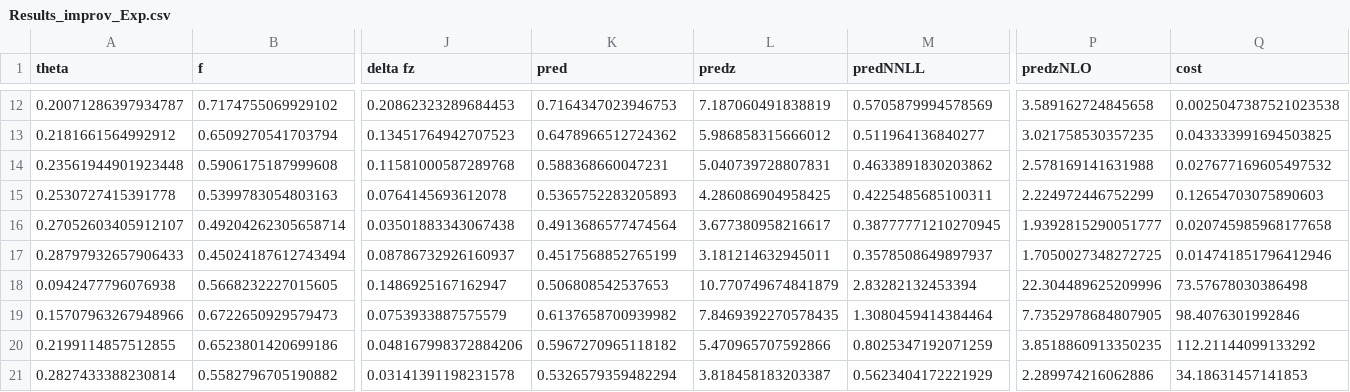
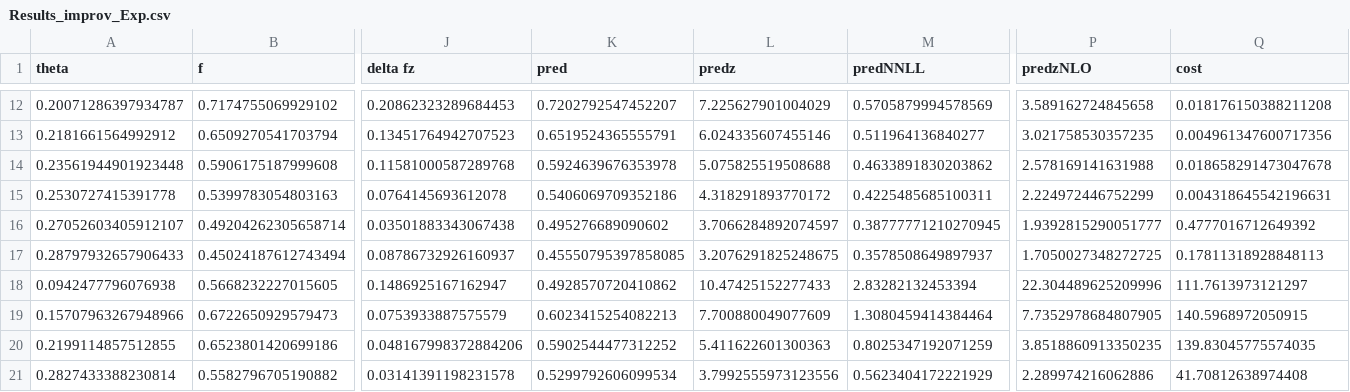
Before and after one commit to yuxunguo/EECDIFF, a CSV file: Output/Results_improv_Exp.csv, drawn as a sheet; only a part is shown, gaps mark what is left out; the diff covers the shown part only; the diff names each change by its address in the sheet, - before the commit and + after, or states it on an @@ line.

```diff
--- a/Output/Results_improv_Exp.csv
+++ b/Output/Results_improv_Exp.csv
-K12 (pred): 0.7164347023946753
+K12 (pred): 0.7202792547452207
-L12 (predz): 7.187060491838819
+L12 (predz): 7.225627901004029
-Q12 (cost): 0.0025047387521023538
+Q12 (cost): 0.018176150388211208
-K13 (pred): 0.6478966512724362
+K13 (pred): 0.6519524365555791
-L13 (predz): 5.986858315666012
+L13 (predz): 6.024335607455146
-Q13 (cost): 0.043333991694503825
+Q13 (cost): 0.004961347600717356
-K14 (pred): 0.588368660047231
+K14 (pred): 0.5924639676353978
-L14 (predz): 5.040739728807831
+L14 (predz): 5.075825519508688
-Q14 (cost): 0.027677169605497532
+Q14 (cost): 0.018658291473047678
-K15 (pred): 0.5365752283205893
+K15 (pred): 0.5406069709352186
-L15 (predz): 4.286086904958425
+L15 (predz): 4.318291893770172
-Q15 (cost): 0.12654703075890603
+Q15 (cost): 0.004318645542196631
-K16 (pred): 0.4913686577474564
+K16 (pred): 0.495276689090602
-L16 (predz): 3.677380958216617
+L16 (predz): 3.7066284892074597
-Q16 (cost): 0.020745985968177658
+Q16 (cost): 0.4777016712649392
-K17 (pred): 0.4517568852765199
+K17 (pred): 0.45550795397858085
-L17 (predz): 3.181214632945011
+L17 (predz): 3.2076291825248675
-Q17 (cost): 0.014741851796412946
+Q17 (cost): 0.17811318928848113
-K18 (pred): 0.506808542537653
+K18 (pred): 0.4928570720410862
-L18 (predz): 10.770749674841879
+L18 (predz): 10.47425152277433
-Q18 (cost): 73.57678030386498
+Q18 (cost): 111.7613973121297
-K19 (pred): 0.6137658700939982
+K19 (pred): 0.6023415254082213
-L19 (predz): 7.8469392270578435
+L19 (predz): 7.700880049077609
-Q19 (cost): 98.4076301992846
+Q19 (cost): 140.5968972050915
-K20 (pred): 0.5967270965118182
+K20 (pred): 0.5902544477312252
-L20 (predz): 5.470965707592866
+L20 (predz): 5.411622601300363
-Q20 (cost): 112.21144099133292
+Q20 (cost): 139.83045775574035
-K21 (pred): 0.5326579359482294
+K21 (pred): 0.5299792606099534
-L21 (predz): 3.818458183203387
+L21 (predz): 3.7992555973123556
-Q21 (cost): 34.18631457141853
+Q21 (cost): 41.70812638974408
```
Also changed, not shown: 66 edited cells elsewhere in this file, Output/Results_improv_Exp2.csv, 5 other files.
